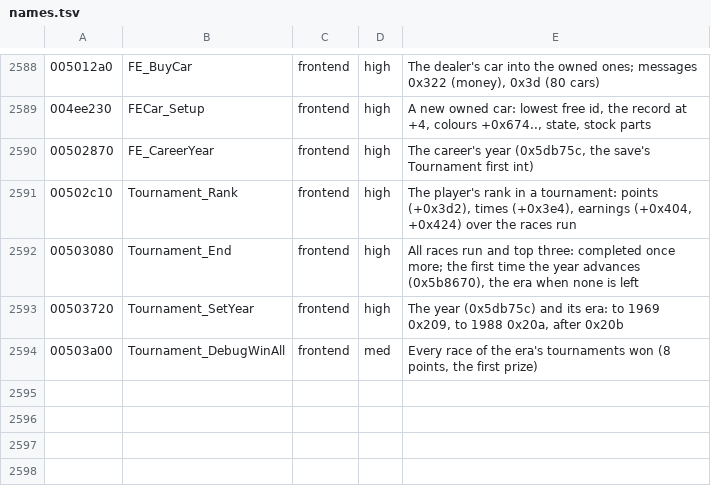
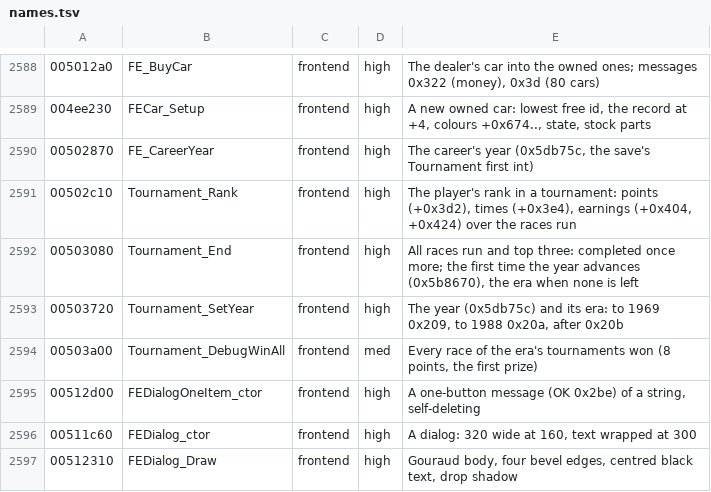
Before and after one commit to emdzej/opennfspu, a TSV file: tools/ghidra/names.tsv, drawn as a sheet; only a part is shown, gaps mark what is left out; the diff names each change by its address in the sheet, - before the commit and + after, or states it on an @@ line.

```diff
--- a/tools/ghidra/names.tsv
+++ b/tools/ghidra/names.tsv
+row 2595: 00512d00 | FEDialogOneItem_ctor | frontend | high | A one-button message (OK 0x2be) of a string, self-deleting
+row 2596: 00511c60 | FEDialog_ctor | frontend | high | A dialog: 320 wide at 160, text wrapped at 300
+row 2597: 00512310 | FEDialog_Draw | frontend | high | Gouraud body, four bevel edges, centred black text, drop shadow
```
Also changed, not shown: 2 other files.
